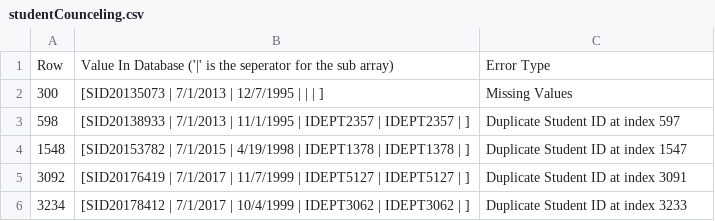
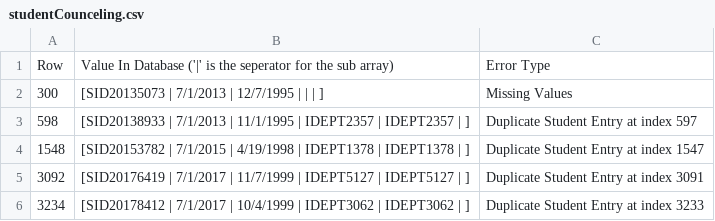
Before and after one commit to mlind423/Database-2_Assignment_3, a CSV file: reports/studentCounceling.csv, drawn as a sheet.

```diff
--- a/reports/studentCounceling.csv
+++ b/reports/studentCounceling.csv
@@ -2,5 +2,5 @@ Row,Value In Database ('|' is the seperator for the sub array),Error Type
 300,[SID20135073 | 7/1/2013 | 12/7/1995 |  |  | ],Missing Values
-598,[SID20138933 | 7/1/2013 | 11/1/1995 | IDEPT2357 | IDEPT2357 | ],Duplicate Student ID at index 597
-1548,[SID20153782 | 7/1/2015 | 4/19/1998 | IDEPT1378 | IDEPT1378 | ],Duplicate Student ID at index 1547
-3092,[SID20176419 | 7/1/2017 | 11/7/1999 | IDEPT5127 | IDEPT5127 | ],Duplicate Student ID at index 3091
-3234,[SID20178412 | 7/1/2017 | 10/4/1999 | IDEPT3062 | IDEPT3062 | ],Duplicate Student ID at index 3233
+598,[SID20138933 | 7/1/2013 | 11/1/1995 | IDEPT2357 | IDEPT2357 | ],Duplicate Student Entry at index 597
+1548,[SID20153782 | 7/1/2015 | 4/19/1998 | IDEPT1378 | IDEPT1378 | ],Duplicate Student Entry at index 1547
+3092,[SID20176419 | 7/1/2017 | 11/7/1999 | IDEPT5127 | IDEPT5127 | ],Duplicate Student Entry at index 3091
+3234,[SID20178412 | 7/1/2017 | 10/4/1999 | IDEPT3062 | IDEPT3062 | ],Duplicate Student Entry at index 3233
```
Also changed, not shown: reports/department.csv, reports/employee.csv, 1 other file.
